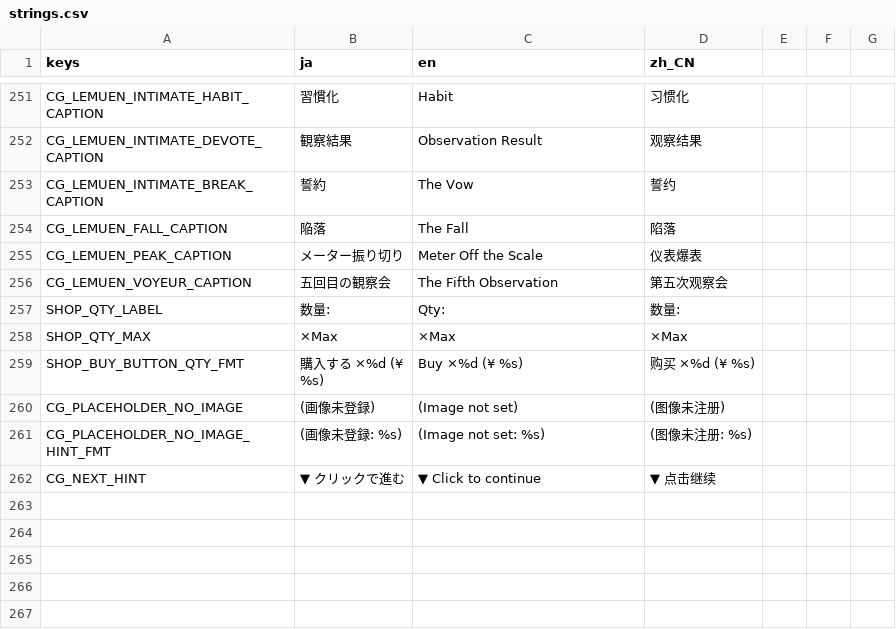
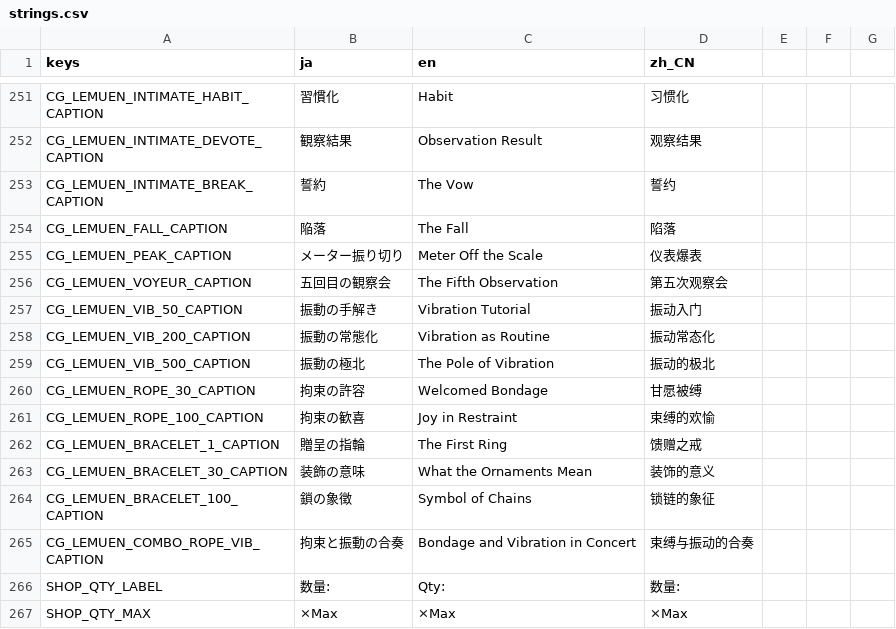
Before and after one commit to bakamarudasi/clickergame_demo, a CSV file: translations/strings.csv, drawn as a sheet; only a part is shown, gaps mark what is left out; the shorter side is filled out with more unchanged rows; the diff names each change by its address in the sheet, - before the commit and + after, or states it on an @@ line.

```diff
--- a/translations/strings.csv
+++ b/translations/strings.csv
+row 257: CG_LEMUEN_VIB_50_CAPTION | 振動の手解き | Vibration Tutorial | 振动入门
+row 258: CG_LEMUEN_VIB_200_CAPTION | 振動の常態化 | Vibration as Routine | 振动常态化
+row 259: CG_LEMUEN_VIB_500_CAPTION | 振動の極北 | The Pole of Vibration | 振动的极北
+row 260: CG_LEMUEN_ROPE_30_CAPTION | 拘束の許容 | Welcomed Bondage | 甘愿被缚
+row 261: CG_LEMUEN_ROPE_100_CAPTION | 拘束の歓喜 | Joy in Restraint | 束缚的欢愉
+row 262: CG_LEMUEN_BRACELET_1_CAPTION | 贈呈の指輪 | The First Ring | 馈赠之戒
+row 263: CG_LEMUEN_BRACELET_30_CAPTION | 装飾の意味 | What the Ornaments Mean | 装饰的意义
+row 264: CG_LEMUEN_BRACELET_100_CAPTION | 鎖の象徴 | Symbol of Chains | 锁链的象征
+row 265: CG_LEMUEN_COMBO_ROPE_VIB_CAPTION | 拘束と振動の合奏 | Bondage and Vibration in Concert | 束缚与振动的合奏
```
Also changed, not shown: 24 other files.
